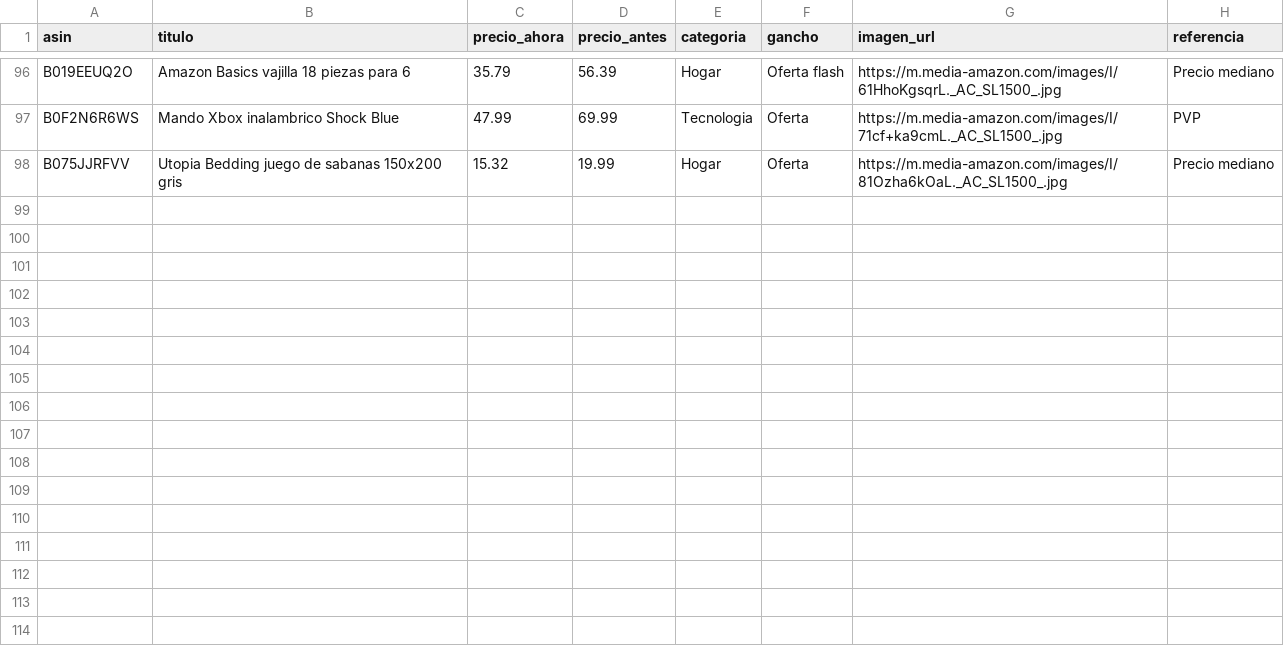
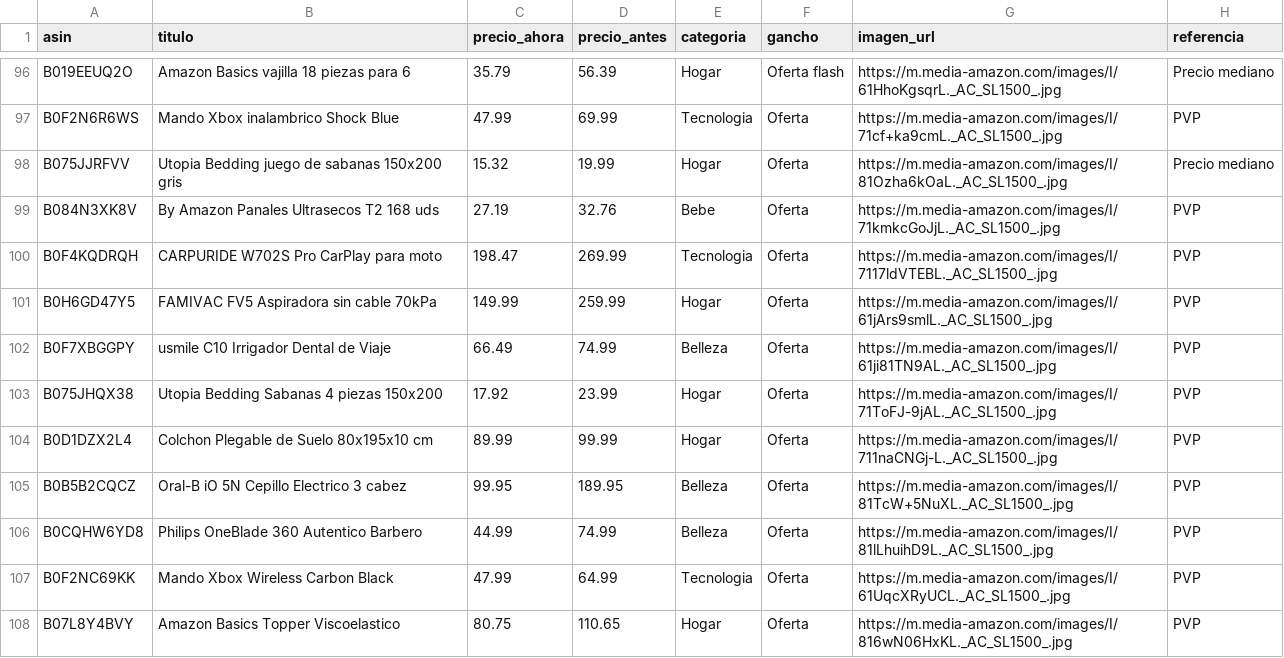
Before and after one commit to CholloPage/chollos-bot, a CSV file: ofertas.csv, drawn as a sheet; only a part is shown, gaps mark what is left out; the diff names each change by its address in the sheet, - before the commit and + after, or states it on an @@ line.

Commit message:
Anadir 10 ofertas del 2026-09-28
Added new product entries with details including price and image links.

```diff
--- a/ofertas.csv
+++ b/ofertas.csv
+row 99: B084N3XK8V | By Amazon Panales Ultrasecos T2 168 uds | 27.19 | 32.76 | Bebe | Oferta | https://m.media-amazon.com/images/I/71kmkcGoJjL._AC_SL1500_.jpg | PVP
+row 100: B0F4KQDRQH | CARPURIDE W702S Pro CarPlay para moto | 198.47 | 269.99 | Tecnologia | Oferta | https://m.media-amazon.com/images/I/7117ldVTEBL._AC_SL1500_.jpg | PVP
+row 101: B0H6GD47Y5 | FAMIVAC FV5 Aspiradora sin cable 70kPa | 149.99 | 259.99 | Hogar | Oferta | https://m.media-amazon.com/images/I/61jArs9smlL._AC_SL1500_.jpg | PVP
+row 102: B0F7XBGGPY | usmile C10 Irrigador Dental de Viaje | 66.49 | 74.99 | Belleza | Oferta | https://m.media-amazon.com/images/I/61ji81TN9AL._AC_SL1500_.jpg | PVP
+row 103: B075JHQX38 | Utopia Bedding Sabanas 4 piezas 150x200 | 17.92 | 23.99 | Hogar | Oferta | https://m.media-amazon.com/images/I/71ToFJ-9jAL._AC_SL1500_.jpg | PVP
+row 104: B0D1DZX2L4 | Colchon Plegable de Suelo 80x195x10 cm | 89.99 | 99.99 | Hogar | Oferta | https://m.media-amazon.com/images/I/711naCNGj-L._AC_SL1500_.jpg | PVP
+row 105: B0B5B2CQCZ | Oral-B iO 5N Cepillo Electrico 3 cabez | 99.95 | 189.95 | Belleza | Oferta | https://m.media-amazon.com/images/I/81TcW+5NuXL._AC_SL1500_.jpg | PVP
+row 106: B0CQHW6YD8 | Philips OneBlade 360 Autentico Barbero | 44.99 | 74.99 | Belleza | Oferta | https://m.media-amazon.com/images/I/81lLhuihD9L._AC_SL1500_.jpg | PVP
+row 107: B0F2NC69KK | Mando Xbox Wireless Carbon Black | 47.99 | 64.99 | Tecnologia | Oferta | https://m.media-amazon.com/images/I/61UqcXRyUCL._AC_SL1500_.jpg | PVP
+row 108: B07L8Y4BVY | Amazon Basics Topper Viscoelastico | 80.75 | 110.65 | Hogar | Oferta | https://m.media-amazon.com/images/I/816wN06HxKL._AC_SL1500_.jpg | PVP
```
